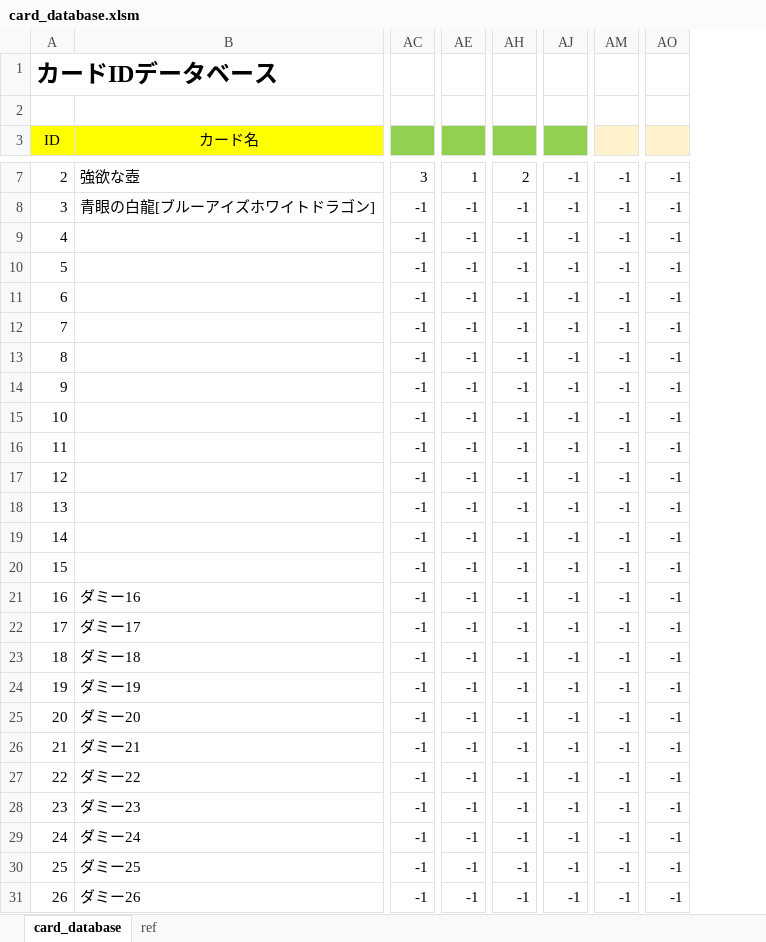
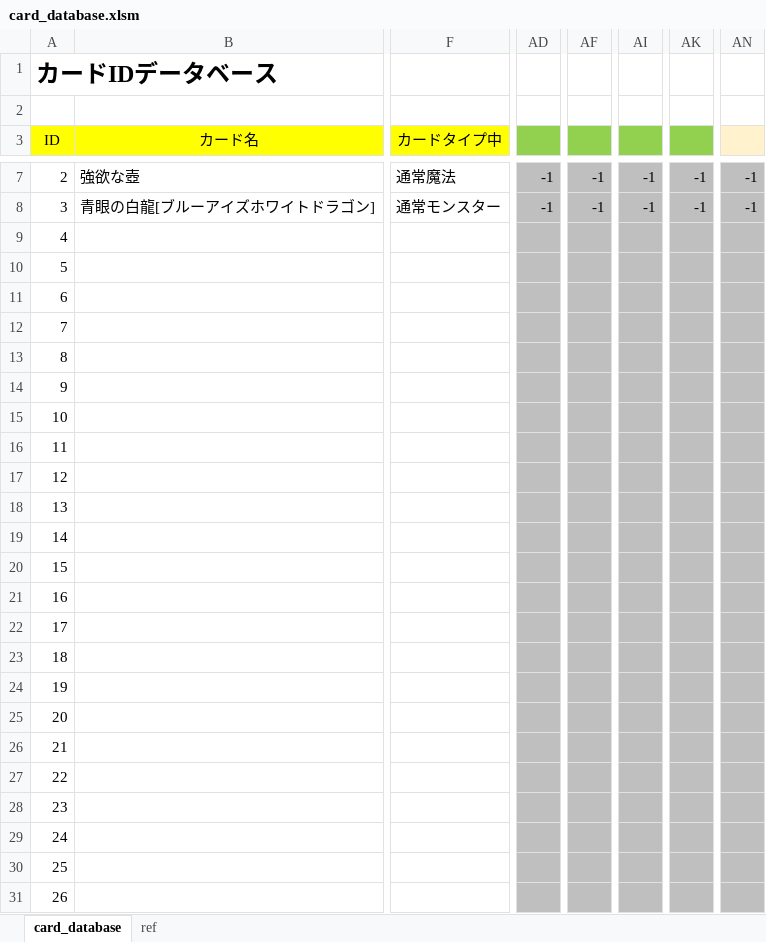
Before and after one commit to miksa7810/RebootCard, an Excel workbook: document/card_database.xlsm, sheet card_database, drawn as a sheet; only a part is shown, gaps mark what is left out; values as stored, in another font and other column widths than the file's, no borders; charts and pictures not drawn; removed rows and columns are numbered as before the commit, all else as after; the diff covers the shown part only; the diff names each change by its address in the sheet, - before the commit and + after, or states it on an @@ line.

```diff
--- a/document/card_database.xlsm (sheet card_database)
+++ b/document/card_database.xlsm (sheet card_database)
+column F (カードタイプ中), rows 7-8: 通常魔法 | 通常モンスター
-column AC, rows 7-31: 3 | -1 | -1 | -1 | -1 | -1 | -1 | -1 | -1 | -1 | -1 | -1 | -1 | -1 | -1 | -1 | -1 | -1 | -1 | -1 | -1 | -1 | -1 | -1 | -1
+column AD, rows 7-8: -1 | -1
-column AE, rows 7-31: 1 | -1 | -1 | -1 | -1 | -1 | -1 | -1 | -1 | -1 | -1 | -1 | -1 | -1 | -1 | -1 | -1 | -1 | -1 | -1 | -1 | -1 | -1 | -1 | -1
+column AF, rows 7-8: -1 | -1
-column AH, rows 7-31: 2 | -1 | -1 | -1 | -1 | -1 | -1 | -1 | -1 | -1 | -1 | -1 | -1 | -1 | -1 | -1 | -1 | -1 | -1 | -1 | -1 | -1 | -1 | -1 | -1
+column AI, rows 7-8: -1 | -1
-column AJ, rows 7-31: all -1
+column AK, rows 7-8: -1 | -1
-column AM, rows 7-31: all -1
+column AN, rows 7-8: -1 | -1
-column AO, rows 7-31: all -1
-B21 (カード名): ダミー16
+B21 (カード名): (empty)
-B22 (カード名): ダミー17
+B22 (カード名): (empty)
-B23 (カード名): ダミー18
+B23 (カード名): (empty)
-B24 (カード名): ダミー19
+B24 (カード名): (empty)
-B25 (カード名): ダミー20
+B25 (カード名): (empty)
-B26 (カード名): ダミー21
+B26 (カード名): (empty)
-B27 (カード名): ダミー22
+B27 (カード名): (empty)
-B28 (カード名): ダミー23
+B28 (カード名): (empty)
-B29 (カード名): ダミー24
+B29 (カード名): (empty)
-B30 (カード名): ダミー25
+B30 (カード名): (empty)
-B31 (カード名): ダミー26
+B31 (カード名): (empty)
```
Also changed, not shown: 7 added columns, 6 removed columns, 42 edited cells and cell formats elsewhere in this sheet, sheet ref.
